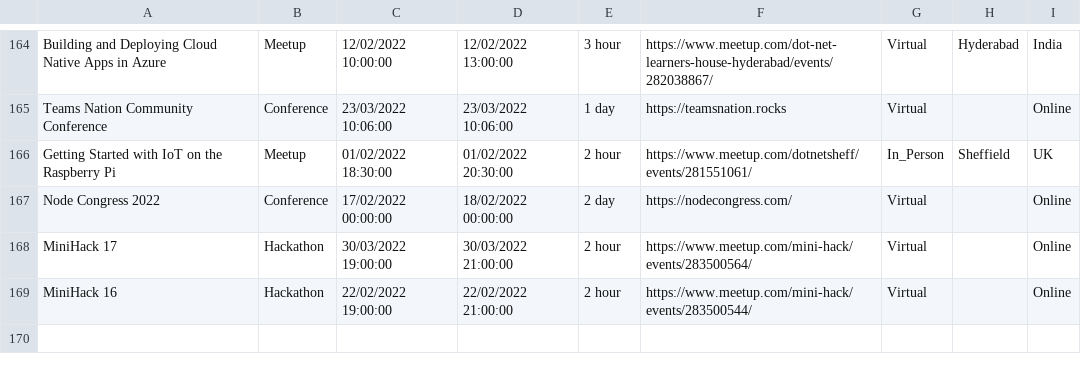
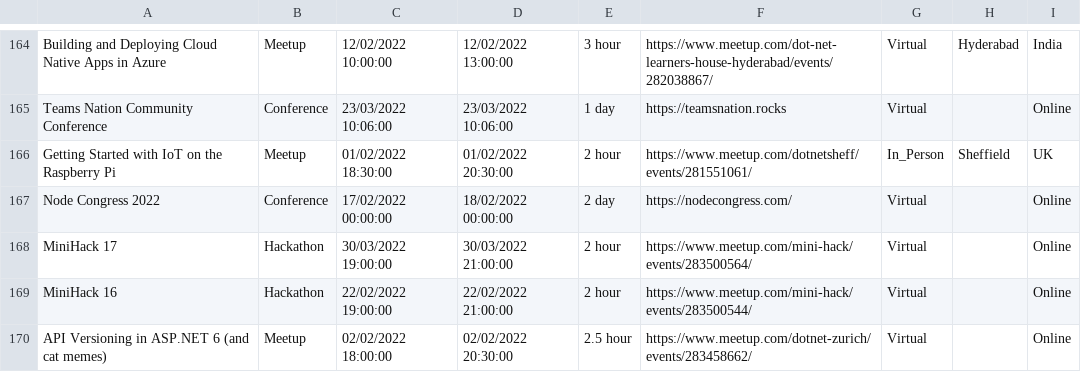
Before and after one commit to Avanade/TechCommunityCalendar, a CSV file: src/TechCommunityCalendar.Solution/TechCommunityCalendar.CoreWebApplication/wwwroot/Data/TechEvents.csv, drawn as a sheet; only a part is shown, gaps mark what is left out; the diff names each change by its address in the sheet, - before the commit and + after, or states it on an @@ line.

Commit message:
Adding event API Versioning in ASP.NET 6 (and cat memes) to TechEvents.csv

```diff
--- a/src/TechCommunityCalendar.Solution/TechCommunityCalendar.CoreWebApplication/wwwroot/Data/TechEvents.csv
+++ b/src/TechCommunityCalendar.Solution/TechCommunityCalendar.CoreWebApplication/wwwroot/Data/TechEvents.csv
+row 170: API Versioning in ASP.NET 6 (and cat memes) | Meetup | 02/02/2022 18:00:00 | 02/02/2022 20:30:00 | 2.5 hour | https://www.meetup.com/dotnet-zurich/events/283458662/ | Virtual |  | Online
```
